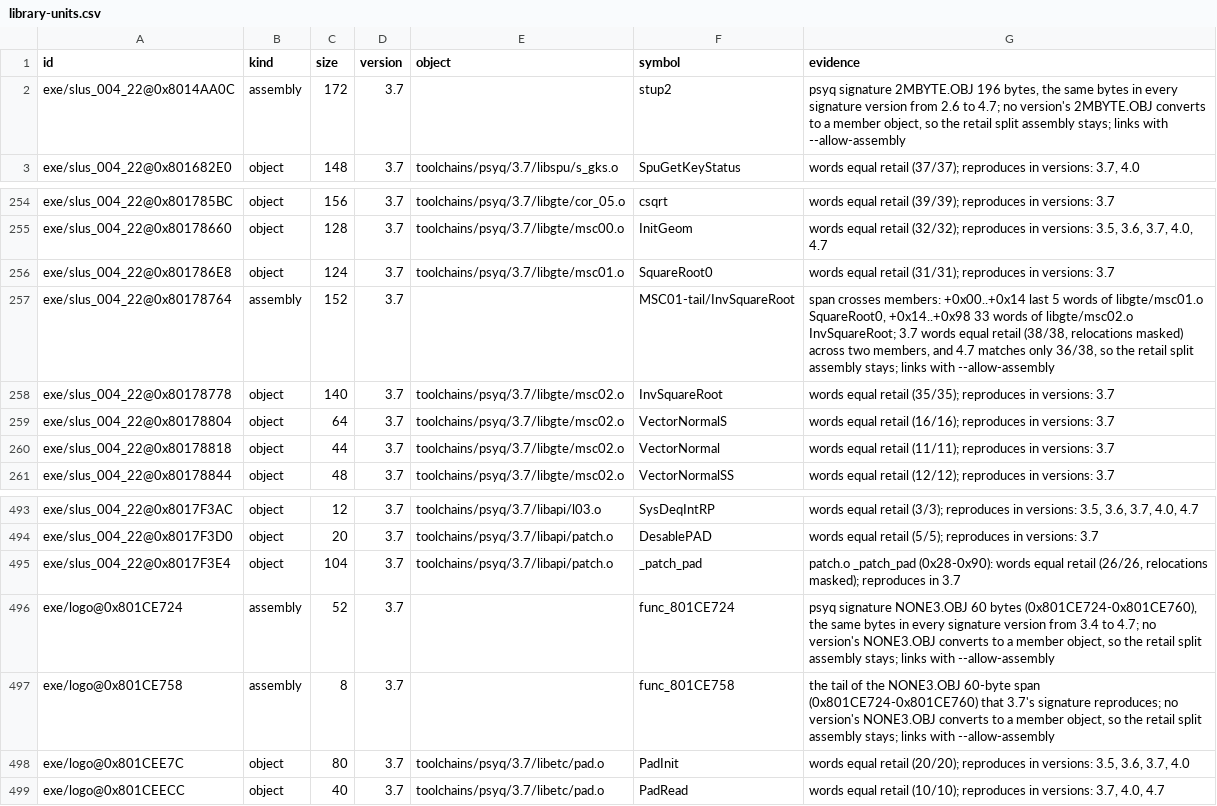
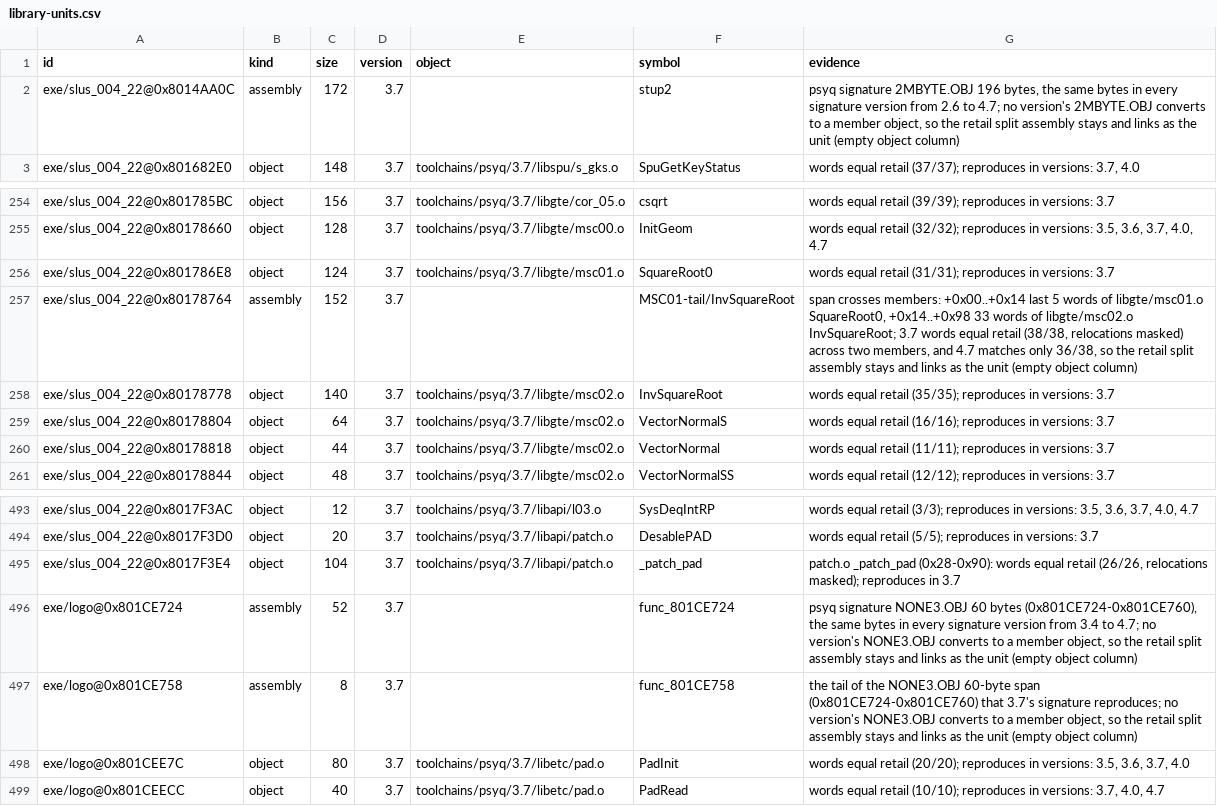
Before and after one commit to kerokline/bof3-decomp, a CSV file: config/sdk/library-units.csv, drawn as a sheet; only a part is shown, gaps mark what is left out.

Commit message:
docs(sdk): name the split-assembly link instead of a removed flag

```diff
--- a/config/sdk/library-units.csv
+++ b/config/sdk/library-units.csv
@@ -1,3 +1,3 @@
 id,kind,size,version,object,symbol,evidence
-exe/slus_004_22@0x8014AA0C,assembly,172,3.7,,stup2,"psyq signature 2MBYTE.OBJ 196 bytes, the same bytes in every signature version from 2.6 to 4.7; no version's 2MBYTE.OBJ converts to a member object, so the retail split assembly stays; links with --allow-assembly"
+exe/slus_004_22@0x8014AA0C,assembly,172,3.7,,stup2,"psyq signature 2MBYTE.OBJ 196 bytes, the same bytes in every signature version from 2.6 to 4.7; no version's 2MBYTE.OBJ converts to a member object, so the retail split assembly stays and links as the unit (empty object column)"
 exe/slus_004_22@0x801682E0,object,148,3.7,toolchains/psyq/3.7/libspu/s_gks.o,SpuGetKeyStatus,"words equal retail (37/37); reproduces in versions: 3.7, 4.0"
@@ -256,3 +256,3 @@ exe/slus_004_22@0x80178660,object,128,3.7,toolchains/psyq/3.7/libgte/msc00.o,Ini
 exe/slus_004_22@0x801786E8,object,124,3.7,toolchains/psyq/3.7/libgte/msc01.o,SquareRoot0,words equal retail (31/31); reproduces in versions: 3.7
-exe/slus_004_22@0x80178764,assembly,152,3.7,,MSC01-tail/InvSquareRoot,"span crosses members: +0x00..+0x14 last 5 words of libgte/msc01.o SquareRoot0, +0x14..+0x98 33 words of libgte/msc02.o InvSquareRoot; 3.7 words equal retail (38/38, relocations masked) across two members, and 4.7 matches only 36/38, so the retail split assembly stays; links with --allow-assembly"
+exe/slus_004_22@0x80178764,assembly,152,3.7,,MSC01-tail/InvSquareRoot,"span crosses members: +0x00..+0x14 last 5 words of libgte/msc01.o SquareRoot0, +0x14..+0x98 33 words of libgte/msc02.o InvSquareRoot; 3.7 words equal retail (38/38, relocations masked) across two members, and 4.7 matches only 36/38, so the retail split assembly stays and links as the unit (empty object column)"
 exe/slus_004_22@0x80178778,object,140,3.7,toolchains/psyq/3.7/libgte/msc02.o,InvSquareRoot,words equal retail (35/35); reproduces in versions: 3.7
@@ -495,4 +495,4 @@ exe/slus_004_22@0x8017F3D0,object,20,3.7,toolchains/psyq/3.7/libapi/patch.o,Desa
 exe/slus_004_22@0x8017F3E4,object,104,3.7,toolchains/psyq/3.7/libapi/patch.o,_patch_pad,"patch.o _patch_pad (0x28-0x90): words equal retail (26/26, relocations masked); reproduces in 3.7"
-exe/logo@0x801CE724,assembly,52,3.7,,func_801CE724,"psyq signature NONE3.OBJ 60 bytes (0x801CE724-0x801CE760), the same bytes in every signature version from 3.4 to 4.7; no version's NONE3.OBJ converts to a member object, so the retail split assembly stays; links with --allow-assembly"
-exe/logo@0x801CE758,assembly,8,3.7,,func_801CE758,"the tail of the NONE3.OBJ 60-byte span (0x801CE724-0x801CE760) that 3.7's signature reproduces; no version's NONE3.OBJ converts to a member object, so the retail split assembly stays; links with --allow-assembly"
+exe/logo@0x801CE724,assembly,52,3.7,,func_801CE724,"psyq signature NONE3.OBJ 60 bytes (0x801CE724-0x801CE760), the same bytes in every signature version from 3.4 to 4.7; no version's NONE3.OBJ converts to a member object, so the retail split assembly stays and links as the unit (empty object column)"
+exe/logo@0x801CE758,assembly,8,3.7,,func_801CE758,"the tail of the NONE3.OBJ 60-byte span (0x801CE724-0x801CE760) that 3.7's signature reproduces; no version's NONE3.OBJ converts to a member object, so the retail split assembly stays and links as the unit (empty object column)"
 exe/logo@0x801CEE7C,object,80,3.7,toolchains/psyq/3.7/libetc/pad.o,PadInit,"words equal retail (20/20); reproduces in versions: 3.5, 3.6, 3.7, 4.0"
```
